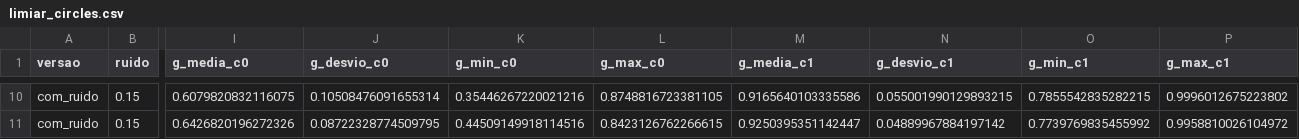
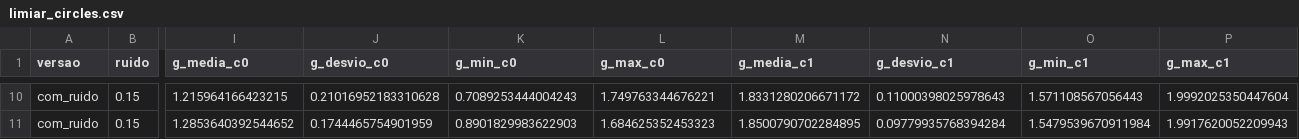
Before and after one commit to murillojosesudahiagodoy/tcc-qml, a CSV file: results/metrics/limiar_circles.csv, drawn as a sheet; only a part is shown, gaps mark what is left out; the diff covers the shown part only; the diff names each change by its address in the sheet, - before the commit and + after, or states it on an @@ line.

Commit message:
refactor: usa no código os nomes e as referências do texto
Os identificadores passam a ser os símbolos do texto, na CLI, nos CSVs e
nos nomes de arquivo: R (era L_reup), L_var (n_layers), eta (lr), r_zz
(r) e g = sin x1 + sin x2, com a regra escrita g/2 > t. Os CSVs de
results/metrics só trocam de nome e de cabeçalho; os valores não mudam,
exceto as estatísticas descritivas de g em limiar_circles.csv, que agora
descrevem g e não g/2.

Docstrings e testes citam as seções pelo nome e as hipóteses como H1-H5,
em vez de números de seção, tabela e equação de versões antigas. As
tabelas passam a usar booktabs e formato longo, com legenda curta, e a
tab_convergencia sai. As fronteiras usam RdBu_r, e os PDFs são gravados
sem data, para serem reproduzíveis byte a byte.

```diff
--- a/results/metrics/limiar_circles.csv
+++ b/results/metrics/limiar_circles.csv
-I10 (g_media_c0): 0.6079820832116075
+I10 (g_media_c0): 1.215964166423215
-J10 (g_desvio_c0): 0.10508476091655314
+J10 (g_desvio_c0): 0.21016952183310628
-K10 (g_min_c0): 0.35446267220021216
+K10 (g_min_c0): 0.7089253444004243
-L10 (g_max_c0): 0.8748816723381105
+L10 (g_max_c0): 1.749763344676221
-M10 (g_media_c1): 0.9165640103335586
+M10 (g_media_c1): 1.8331280206671172
-N10 (g_desvio_c1): 0.055001990129893215
+N10 (g_desvio_c1): 0.11000398025978643
-O10 (g_min_c1): 0.7855542835282215
+O10 (g_min_c1): 1.571108567056443
-P10 (g_max_c1): 0.9996012675223802
+P10 (g_max_c1): 1.9992025350447604
-I11 (g_media_c0): 0.6426820196272326
+I11 (g_media_c0): 1.2853640392544652
-J11 (g_desvio_c0): 0.08722328774509795
+J11 (g_desvio_c0): 0.1744465754901959
-K11 (g_min_c0): 0.44509149918114516
+K11 (g_min_c0): 0.8901829983622903
-L11 (g_max_c0): 0.8423126762266615
+L11 (g_max_c0): 1.684625352453323
-M11 (g_media_c1): 0.9250395351142447
+M11 (g_media_c1): 1.8500790702284895
-N11 (g_desvio_c1): 0.04889967884197142
+N11 (g_desvio_c1): 0.09779935768394284
-O11 (g_min_c1): 0.7739769835455992
+O11 (g_min_c1): 1.5479539670911984
-P11 (g_max_c1): 0.9958810026104972
+P11 (g_max_c1): 1.9917620052209943
```
Also changed, not shown: 64 edited cells elsewhere in this file, results/metrics/ablacao_entrelacamento.csv, results/metrics/diagnostico_amplitude.csv, 33 other files.
